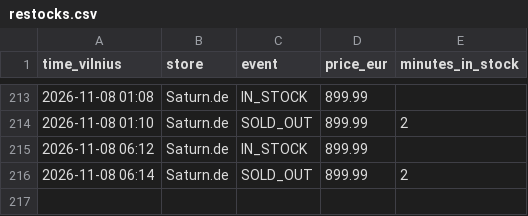
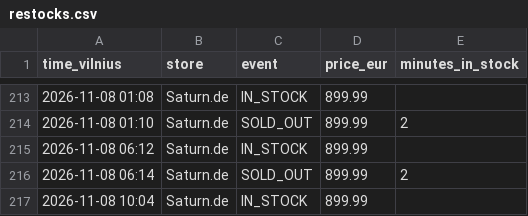
Before and after one commit to edvinasandr/ps5-checker, a CSV file: restocks.csv, drawn as a sheet; only a part is shown, gaps mark what is left out.

```diff
--- a/restocks.csv
+++ b/restocks.csv
@@ -216 +216,2 @@ time_vilnius,store,event,price_eur,minutes_in_stock
 2026-11-08 06:14,Saturn.de,SOLD_OUT,899.99,2
+2026-11-08 10:04,Saturn.de,IN_STOCK,899.99,
```
